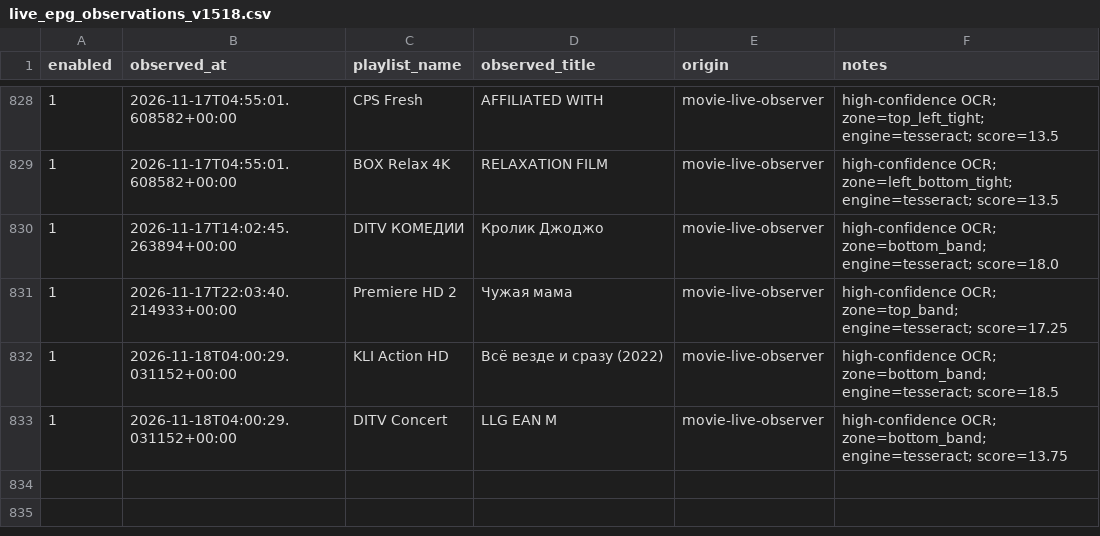
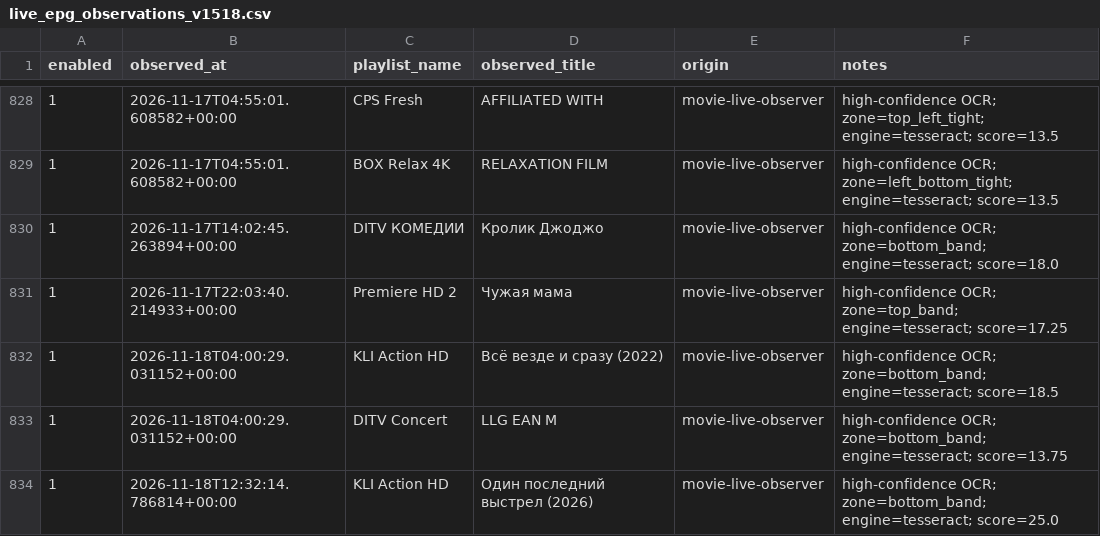
Before and after one commit to peter96son/iptv-epg-builder, a CSV file: data/live_epg_observations_v1518.csv, drawn as a sheet; only a part is shown, gaps mark what is left out; the diff names each change by its address in the sheet, - before the commit and + after, or states it on an @@ line.

```diff
--- a/data/live_epg_observations_v1518.csv
+++ b/data/live_epg_observations_v1518.csv
+row 834: 1 | 2026-11-18T12:32:14.786814+00:00 | KLI Action HD | Один последний выстрел (2026) | movie-live-observer | high-confidence OCR; zone=bottom_band; engine=tesseract; score=25.0
```
Also changed, not shown: 3 other files.
